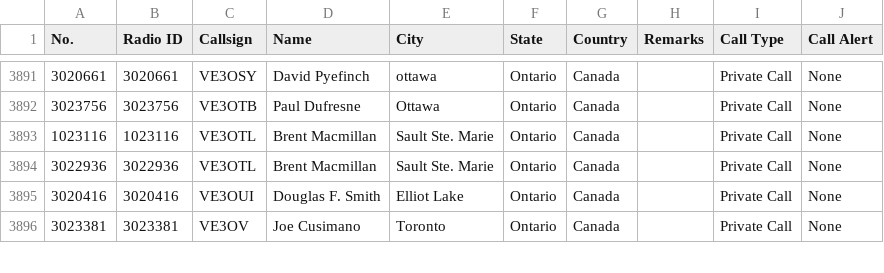
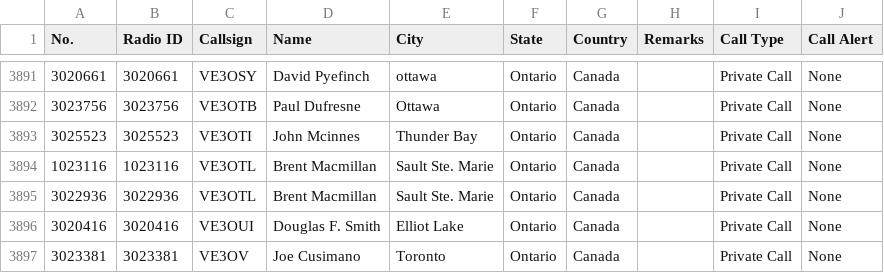
Before and after one commit to CraigHead/Anytone-DMR-Users, a CSV file: dmr_users_canada.csv, drawn as a sheet; only a part is shown, gaps mark what is left out; the diff names each change by its address in the sheet, - before the commit and + after, or states it on an @@ line.

Commit message:
Updated DMR User List 20231214.1

```diff
--- a/dmr_users_canada.csv
+++ b/dmr_users_canada.csv
+row 3893: 3025523 | 3025523 | VE3OTI | John Mcinnes | Thunder Bay | Ontario | Canada |  | Private Call | None
```
